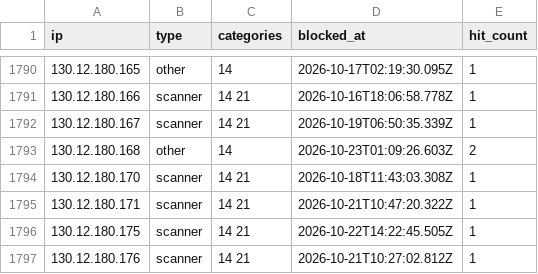
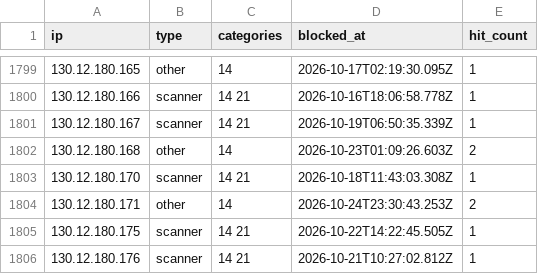
Before and after one commit to zenmorro/Scanner-List, a CSV file: blocklist.csv, drawn as a sheet; only a part is shown, gaps mark what is left out; the diff covers the shown part only.

```diff
--- a/blocklist.csv
+++ b/blocklist.csv
@@ -1794,3 +1803,3 @@ ip,type,categories,blocked_at,hit_count
 130.12.180.170,scanner,14 21,2026-10-18T11:43:03.308Z,1
-130.12.180.171,scanner,14 21,2026-10-21T10:47:20.322Z,1
+130.12.180.171,other,14,2026-10-24T23:30:43.253Z,2
 130.12.180.175,scanner,14 21,2026-10-22T14:22:45.505Z,1
```
Also changed, not shown: 12 added rows elsewhere in this file, 2 other files.
